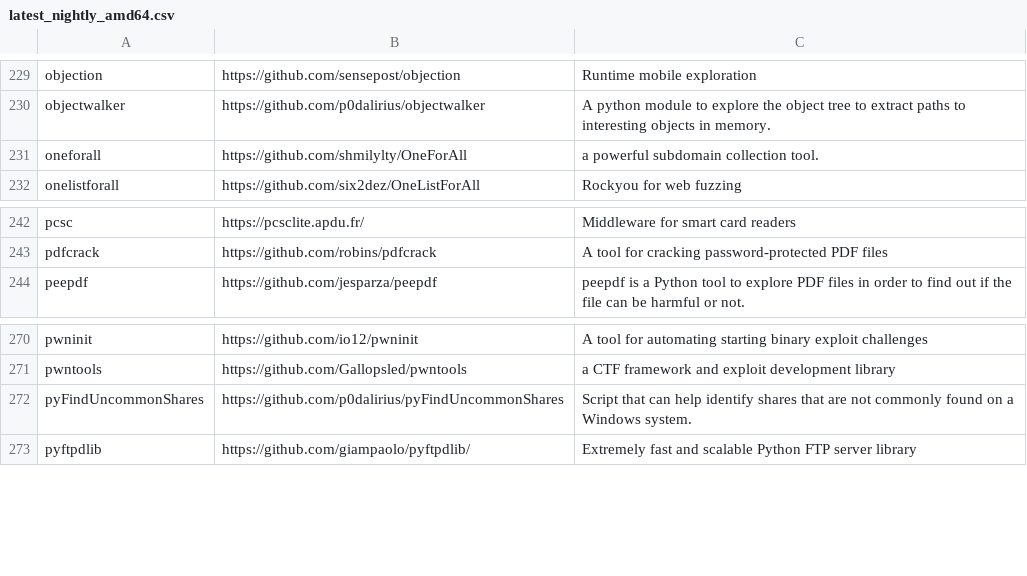
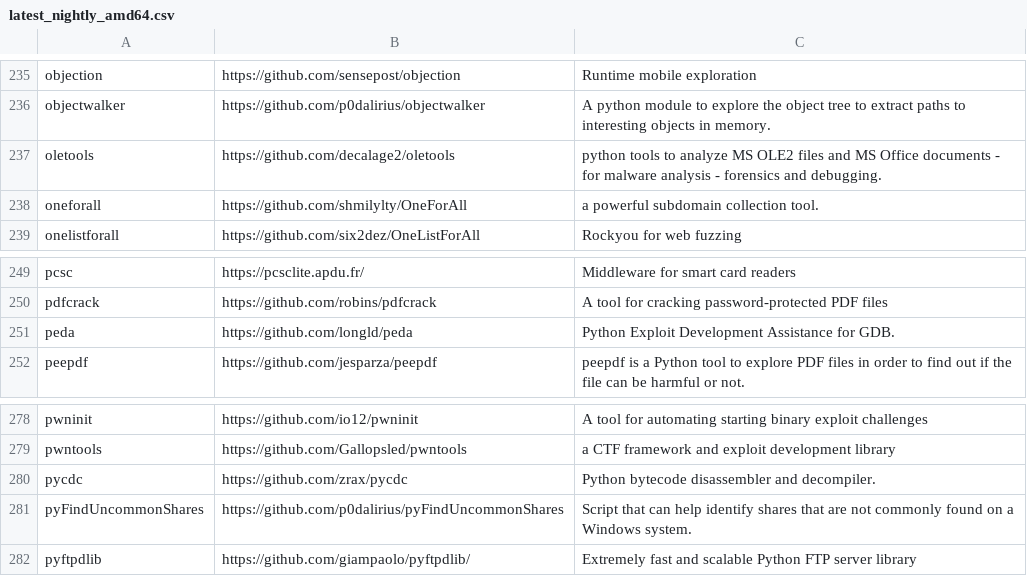
Before and after one commit to ThePorgs/Exegol-docs, a CSV file: docs/src/public/installed_tools/lists/latest_nightly_amd64.csv, drawn as a sheet; only a part is shown, gaps mark what is left out; the diff covers the shown part only.

```diff
--- a/docs/src/public/installed_tools/lists/latest_nightly_amd64.csv
+++ b/docs/src/public/installed_tools/lists/latest_nightly_amd64.csv
@@ -230,2 +236,3 @@ objection,https://github.com/sensepost/objection,Runtime mobile exploration
 objectwalker,https://github.com/p0dalirius/objectwalker,A python module to explore the object tree to extract paths to interesting objects in memory.
+oletools,https://github.com/decalage2/oletools,python tools to analyze MS OLE2 files and MS Office documents - for malware analysis - forensics and debugging.
 oneforall,https://github.com/shmilylty/OneForAll,a powerful subdomain collection tool.
@@ -243,2 +250,3 @@ pcsc,https://pcsclite.apdu.fr/,Middleware for smart card readers
 pdfcrack,https://github.com/robins/pdfcrack,A tool for cracking password-protected PDF files
+peda,https://github.com/longld/peda,Python Exploit Development Assistance for GDB.
 peepdf,https://github.com/jesparza/peepdf,peepdf is a Python tool to explore PDF files in order to find out if the file can be harmful or not.
@@ -271,2 +279,3 @@ pwninit,https://github.com/io12/pwninit,A tool for automating starting binary ex
 pwntools,https://github.com/Gallopsled/pwntools,a CTF framework and exploit development library
+pycdc,https://github.com/zrax/pycdc,Python bytecode disassembler and decompiler.
 pyFindUncommonShares,https://github.com/p0dalirius/pyFindUncommonShares,Script that can help identify shares that are not commonly found on a Windows system.
```
Also changed, not shown: 6 added rows elsewhere in this file, docs/src/public/installed_tools/nightly.csv.
